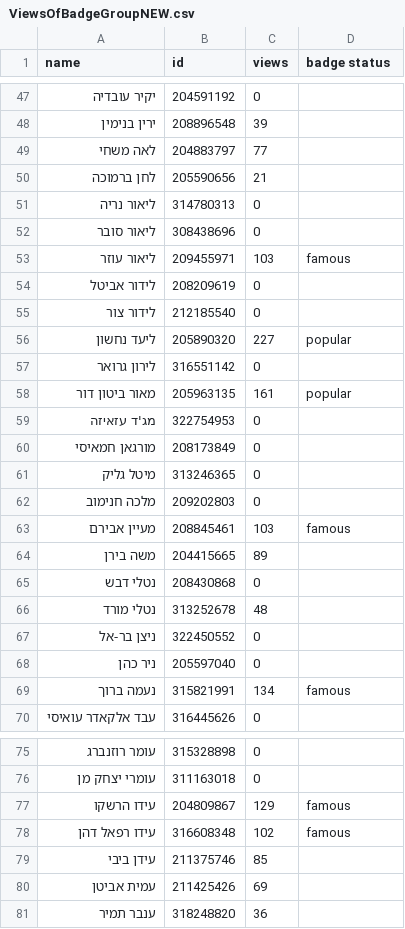
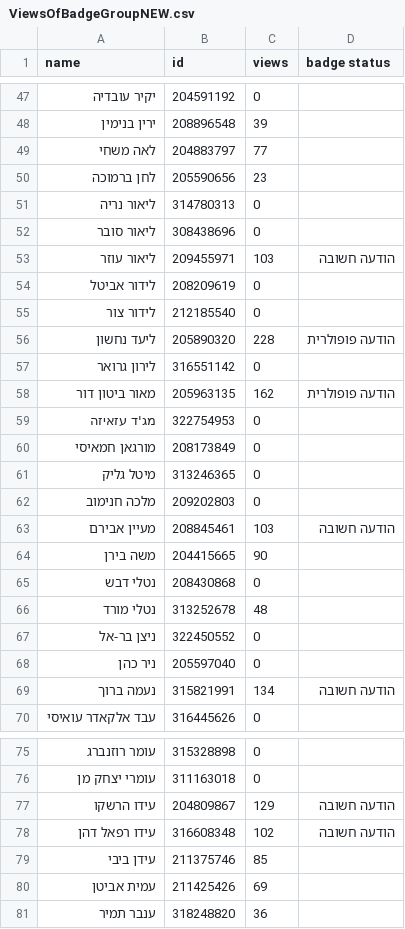
Before and after one commit to AmirBialer/Badges, a CSV file: data/ViewsOfBadgeGroupNEW.csv, drawn as a sheet; only a part is shown, gaps mark what is left out; the diff covers the shown part only.

```diff
--- a/data/ViewsOfBadgeGroupNEW.csv
+++ b/data/ViewsOfBadgeGroupNEW.csv
@@ -49,11 +49,11 @@
 לאה משחי,204883797,77,
-לחן ברמוכה,205590656,21,
+לחן ברמוכה,205590656,23,
 ליאור נריה,314780313,0,
 ליאור סובר,308438696,0,
-ליאור עוזר,209455971,103,famous
+ליאור עוזר,209455971,103,הודעה חשובה
 לידור אביטל,208209619,0,
 לידור צור,212185540,0,
-ליעד נחשון,205890320,227,popular
+ליעד נחשון,205890320,228,הודעה פופולרית
 לירון גרואר,316551142,0,
-מאור ביטון דור,205963135,161,popular
+מאור ביטון דור,205963135,162,הודעה פופולרית
 מג'ד עזאיזה,322754953,0,
@@ -62,4 +62,4 @@
 מלכה חנימוב,209202803,0,
-מעיין אבירם,208845461,103,famous
-משה בירן,204415665,89,
+מעיין אבירם,208845461,103,הודעה חשובה
+משה בירן,204415665,90,
 נטלי דבש,208430868,0,
@@ -68,3 +68,3 @@
 ניר כהן,205597040,0,
-נעמה ברוך,315821991,134,famous
+נעמה ברוך,315821991,134,הודעה חשובה
 עבד אלקאדר עואיסי,316445626,0,
@@ -76,4 +76,4 @@
 עומרי יצחק מן,311163018,0,
-עידו הרשקו,204809867,129,famous
-עידו רפאל דהן,316608348,102,famous
+עידו הרשקו,204809867,129,הודעה חשובה
+עידו רפאל דהן,316608348,102,הודעה חשובה
 עידן ביבי,211375746,85,
```
Also changed, not shown: 8 edited cells elsewhere in this file, data/ChosenStudentsStatusNEW.csv, data/DeletedPosts.csv, 9 other files.
